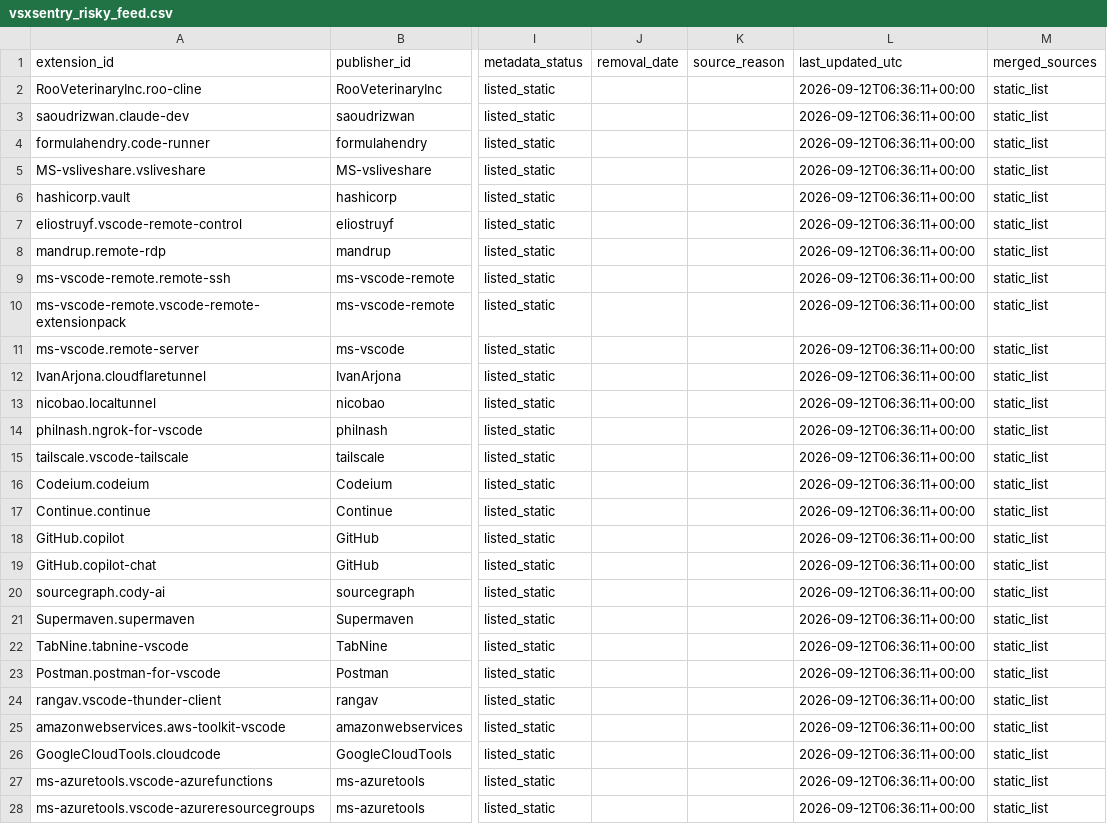
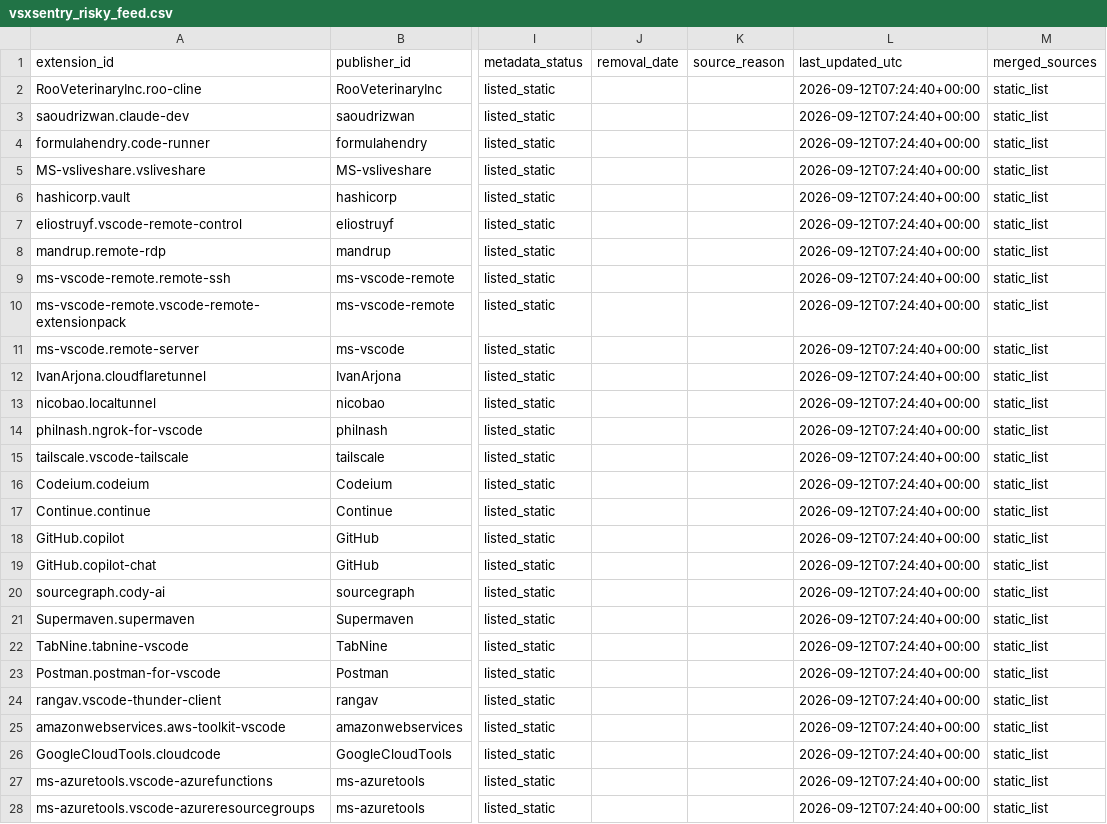
Before and after one commit to bhardwajRahul/awesome-lists, a CSV file: Lists/VSCODE Extensions/feeds/vsxsentry_risky_feed.csv, drawn as a sheet; only a part is shown, gaps mark what is left out; the diff covers the shown part only; the diff names each change by its address in the sheet, - before the commit and + after, or states it on an @@ line.

```diff
--- a/Lists/VSCODE Extensions/feeds/vsxsentry_risky_feed.csv
+++ b/Lists/VSCODE Extensions/feeds/vsxsentry_risky_feed.csv
-L2:L28 (last_updated_utc): 2026-09-12T06:36:11+00:00
+L2:L28 (last_updated_utc): 2026-09-12T07:24:40+00:00
```
Also changed, not shown: 45 edited cells elsewhere in this file, Lists/VSCODE Extensions/feeds/vsxsentry_feed.csv, Lists/VSCODE Extensions/feeds/vsxsentry_malicious_feed.csv, 4 other files.
